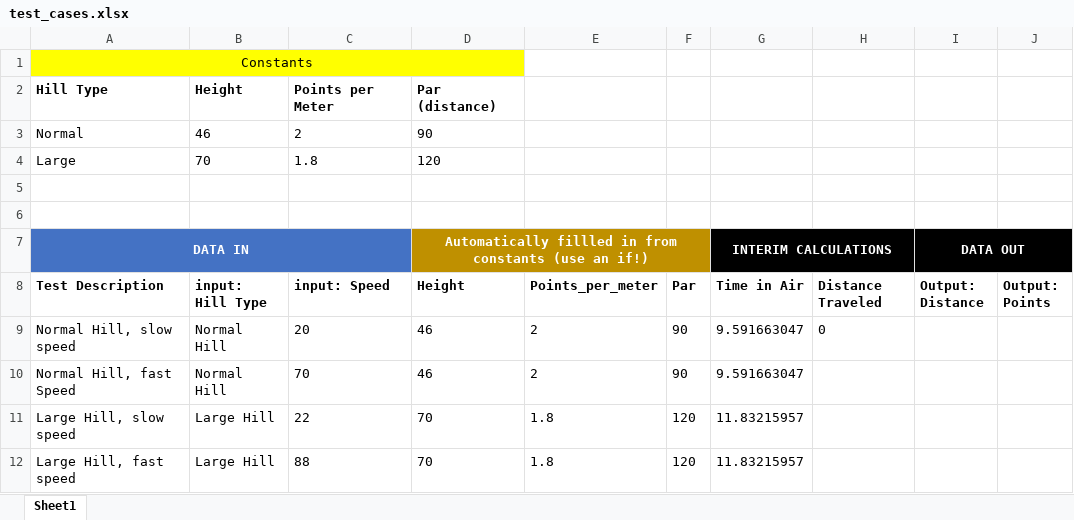
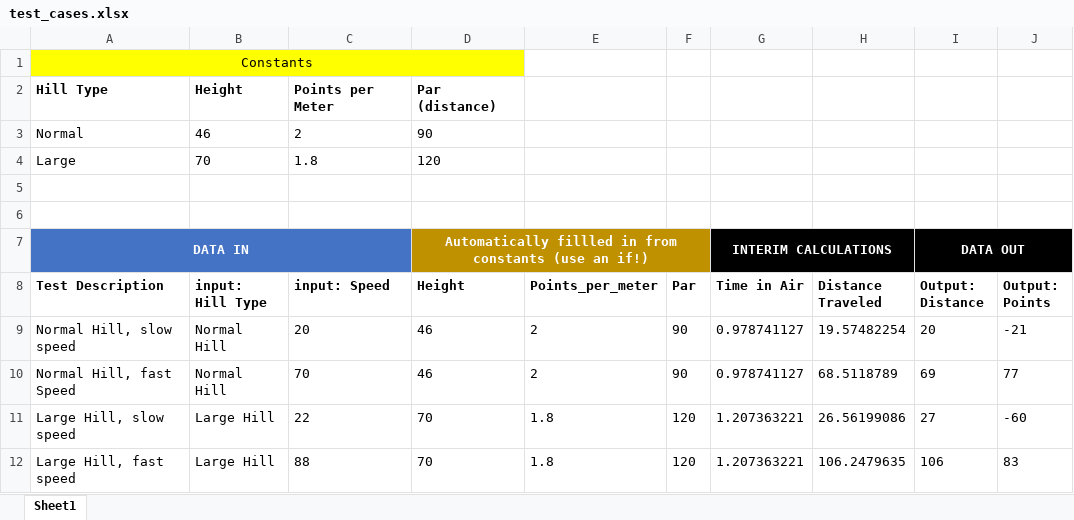
Before and after one commit to yzjedu/cs151-sky-zainandhazel, an Excel workbook: test_cases.xlsx, sheet Sheet1, drawn as a sheet; values as stored, in another font and other column widths than the file's, no borders; the diff names each change by its address in the sheet, - before the commit and + after, or states it on an @@ line.

Commit message:
test and refl.

```diff
--- a/test_cases.xlsx (sheet Sheet1)
+++ b/test_cases.xlsx (sheet Sheet1)
-G9:G10 (Time in Air): 9.591663047
+G9:G10 (Time in Air): 0.978741127
-H9 (Distance Traveled): 0
+H9 (Distance Traveled): 19.57482254
-I9 (Output: Distance): (empty)
+I9 (Output: Distance): 20
-J9 (Output: Points): (empty)
+J9 (Output: Points): -21
-H10 (Distance Traveled): (empty)
+H10 (Distance Traveled): 68.5118789
-I10 (Output: Distance): (empty)
+I10 (Output: Distance): 69
-J10 (Output: Points): (empty)
+J10 (Output: Points): 77
-G11:G12 (Time in Air): 11.83215957
+G11:G12 (Time in Air): 1.207363221
-H11 (Distance Traveled): (empty)
+H11 (Distance Traveled): 26.56199086
-I11 (Output: Distance): (empty)
+I11 (Output: Distance): 27
-J11 (Output: Points): (empty)
+J11 (Output: Points): -60
-H12 (Distance Traveled): (empty)
+H12 (Distance Traveled): 106.2479635
-I12 (Output: Distance): (empty)
+I12 (Output: Distance): 106
-J12 (Output: Points): (empty)
+J12 (Output: Points): 83
```
Also changed, not shown: formulas that keep their value, 1 other file.
